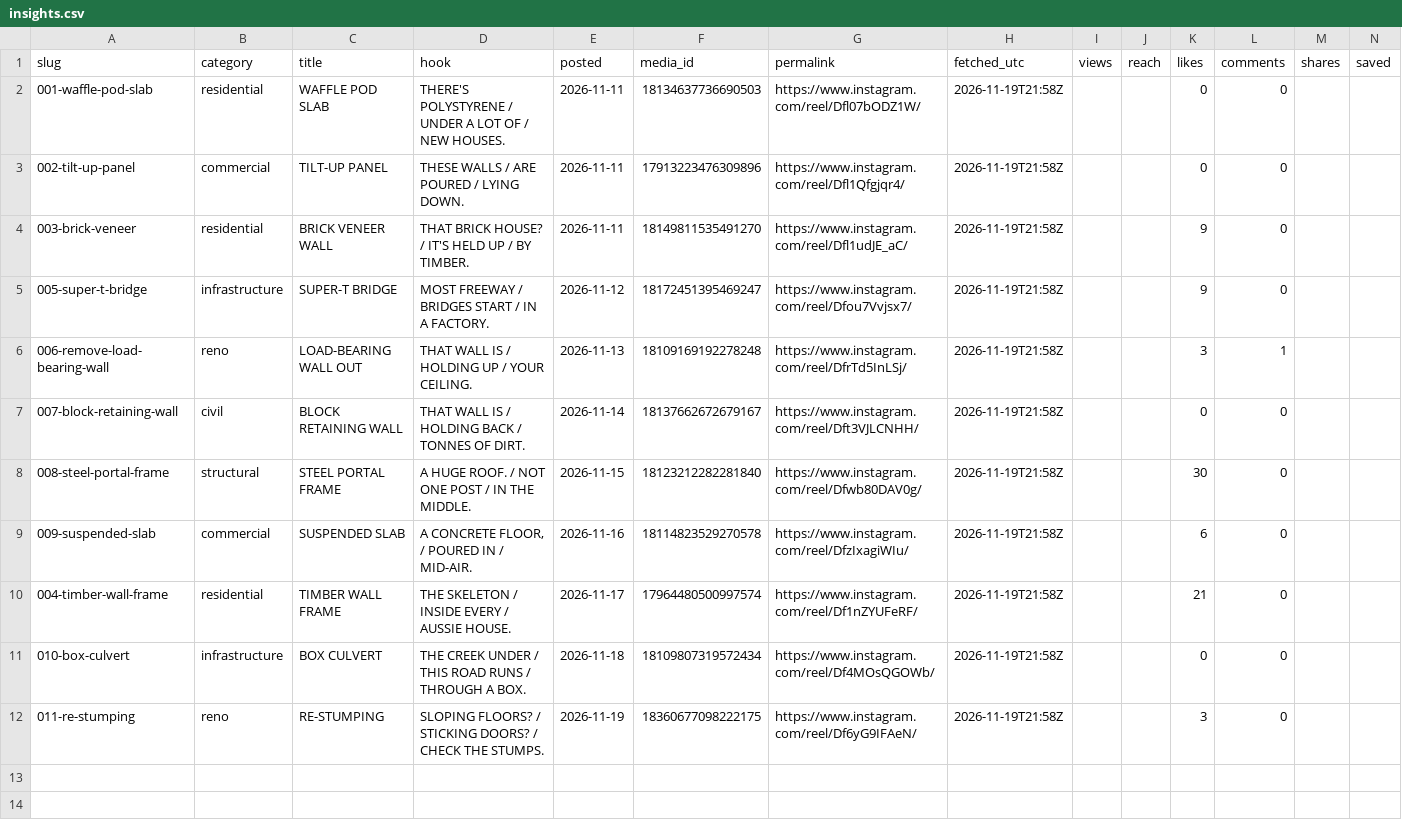
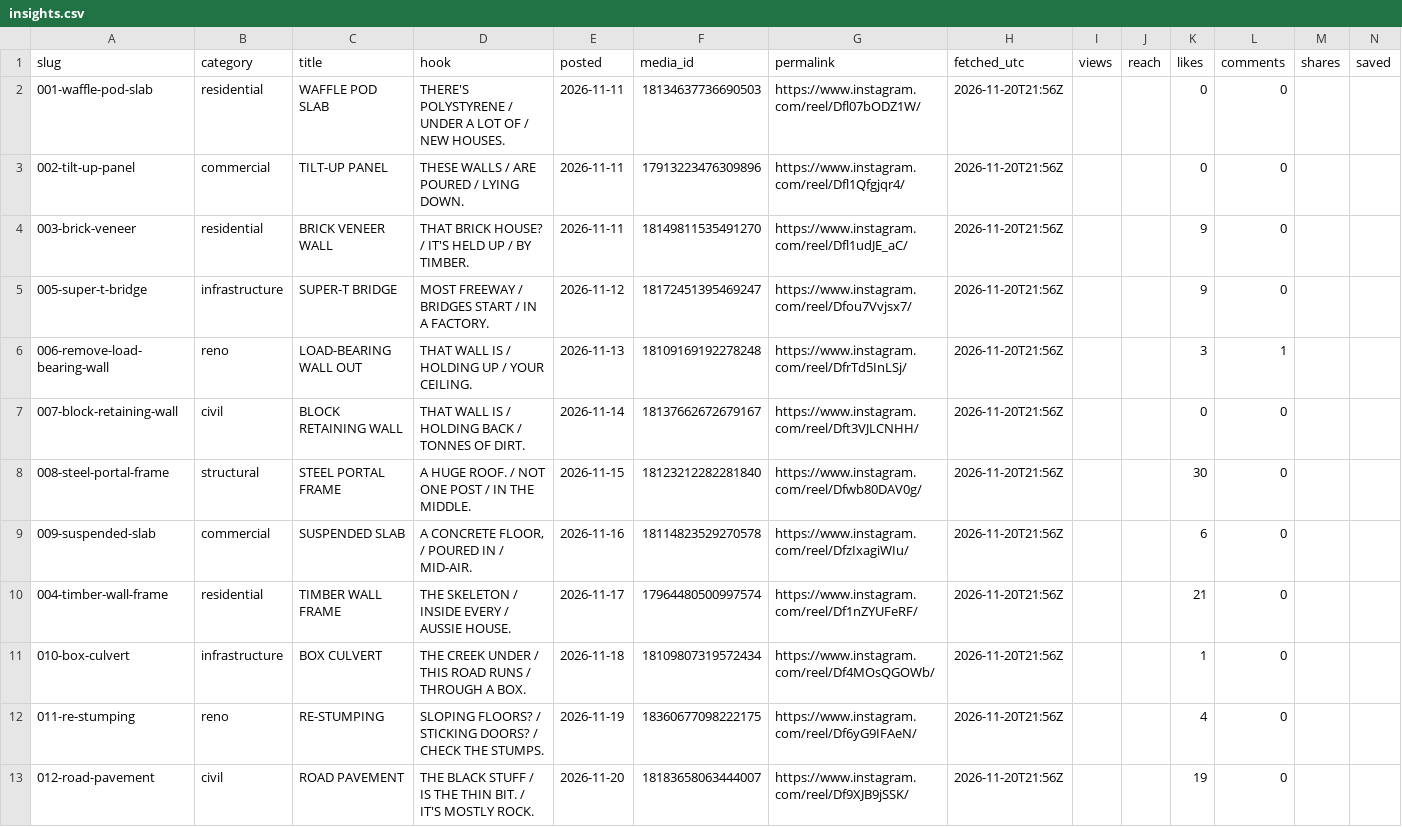
Before and after one commit to trueblueaussiebuilders/tbb-studio, a CSV file: insights.csv, drawn as a sheet; only a part is shown; rows hold the shown columns only; the diff names each change by its address in the sheet, - before the commit and + after, or states it on an @@ line.

Commit message:
Insights 2026-11-20

```diff
--- a/insights.csv
+++ b/insights.csv
-H2:H12 (fetched_utc): 2026-11-19T21:58Z
+H2:H12 (fetched_utc): 2026-11-20T21:56Z
-K11 (likes): 0
+K11 (likes): 1
-K12 (likes): 3
+K12 (likes): 4
+row 13: 012-road-pavement | civil | ROAD PAVEMENT | THE BLACK STUFF / IS THE THIN BIT. / IT'S MOSTLY ROCK. | 2026-11-20 | 18183658063444007 | https://www.instagram.com/reel/Df9XJB9jSSK/ | 2026-11-20T21:56Z |  |  | 19 | 0
```
